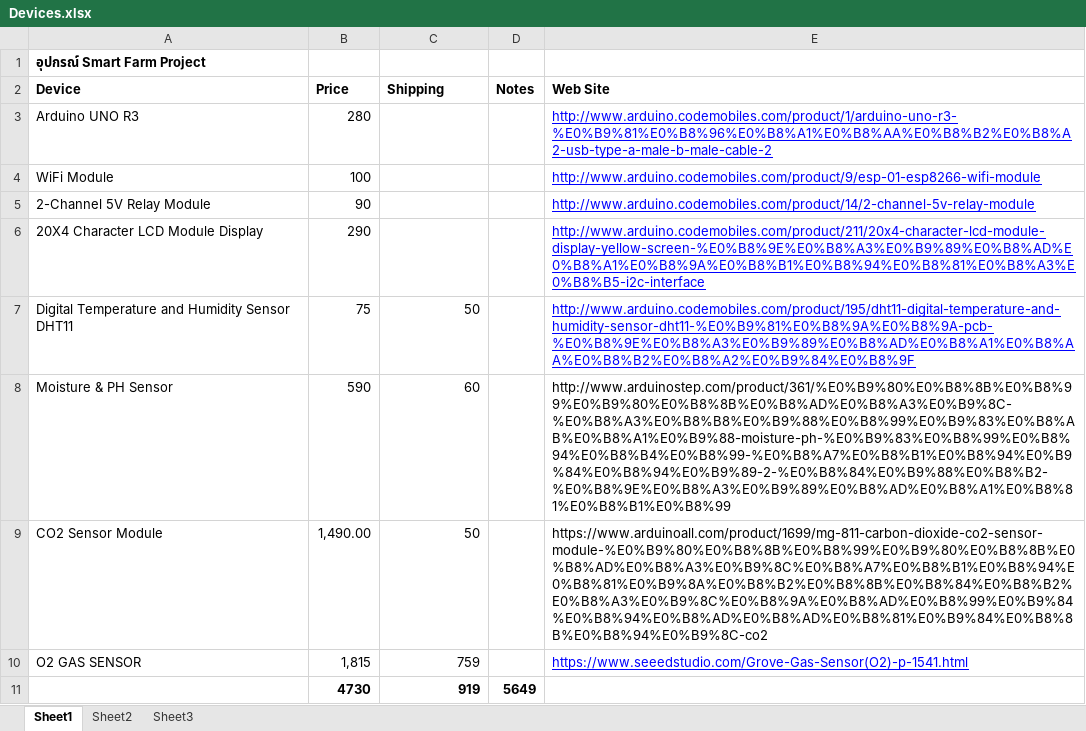
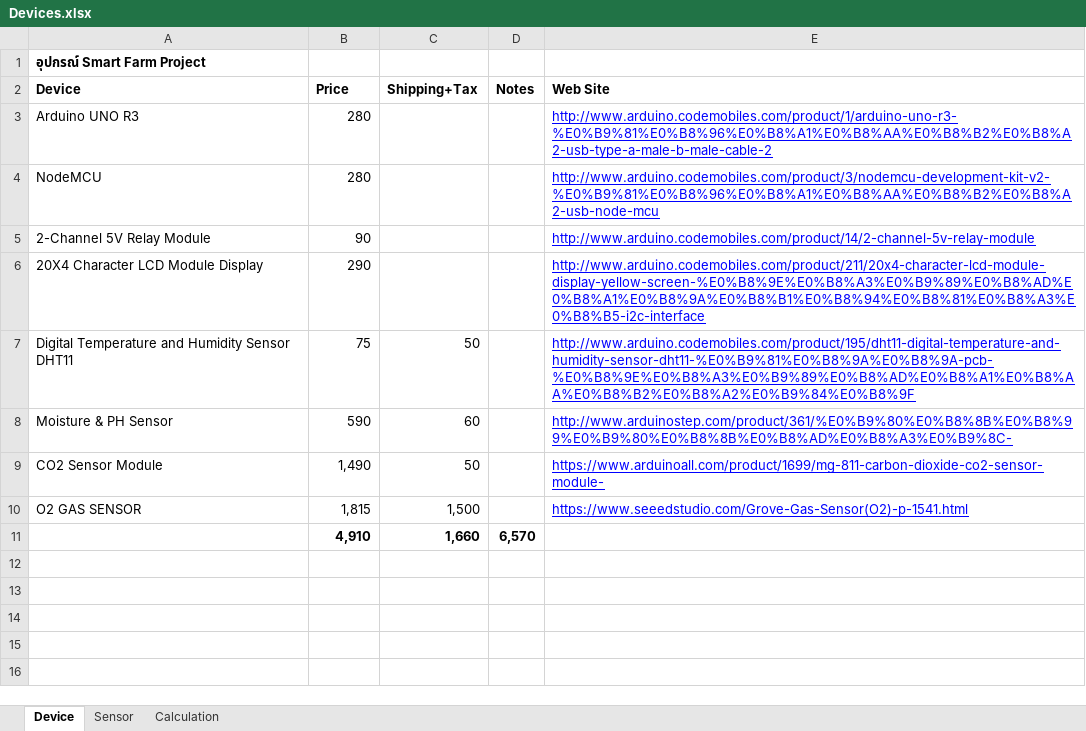
Before and after one commit to benzcpe/angular-net-core, an Excel workbook: docs/Devices.xlsx, sheet Device, drawn as a sheet; values as stored, in another font and other column widths than the file's, no borders; removed rows and columns are numbered as before the commit, all else as after; the diff names each change by its address in the sheet, - before the commit and + after, or states it on an @@ line.

```diff
--- a/docs/Devices.xlsx (sheet Device)
+++ b/docs/Devices.xlsx (sheet Device)
-sheet tab: Sheet1
+sheet tab: Device
-sheet tab: Sheet2
+sheet tab: Sensor
-sheet tab: Sheet3
+sheet tab: Calculation
-C2: Shipping
+C2: Shipping+Tax
-row 4: WiFi Module | 100 |  |  | http://www.arduino.codemobiles.com/product/9/esp-01-esp8266-wifi-module
+row 4: NodeMCU | 280 |  |  | http://www.arduino.codemobiles.com/product/3/nodemcu-development-kit-v2-%E0%B9%81%E0%B8%96%E0%B8%A1%E0%B8%AA%E0%B8%B2%E0%B8%A2-usb-node-mcu
-E8 (Web Site): http://www.arduinostep.com/product/361/%E0%B9%80%E0%B8%8B%E0%B8%99%E0%B9%80%E0%B8%8B%E0%B8%AD%E0%B8%A3%E0%B9%8C-%E0%B8%A3%E0%B8%B8%E0%B9%88%E0%B8%99%E0%B9%83%E0%B8%AB%E0%B8%A1%E0%B9%88-moisture-ph-%E0%B9%83%E0%B8%99%E0%B8%94%E0%B8%B4%E0%B8%99-%E0%B8%A7%E0%B8%B1%E0%B8%94%E0%B9%84%E0%B8%94%E0%B9%89-2-%E0%B8%84%E0%B9%88%E0%B8%B2-%E0%B8%9E%E0%B8%A3%E0%B9%89%E0%B8%AD%E0%B8%A1%E0%B8%81%E0%B8%B1%E0%B8%99
+E8 (Web Site): http://www.arduinostep.com/product/361/%E0%B9%80%E0%B8%8B%E0%B8%99%E0%B9%80%E0%B8%8B%E0%B8%AD%E0%B8%A3%E0%B9%8C-
@@ E8:E9 underline: off → on, text colour: black → #0000FF @@
-B9 (Price): 1,490.00
+B9 (Price): 1,490
-E9 (Web Site): https://www.arduinoall.com/product/1699/mg-811-carbon-dioxide-co2-sensor-module-%E0%B9%80%E0%B8%8B%E0%B8%99%E0%B9%80%E0%B8%8B%E0%B8%AD%E0%B8%A3%E0%B9%8C%E0%B8%A7%E0%B8%B1%E0%B8%94%E0%B8%81%E0%B9%8A%E0%B8%B2%E0%B8%8B%E0%B8%84%E0%B8%B2%E0%B8%A3%E0%B9%8C%E0%B8%9A%E0%B8%AD%E0%B8%99%E0%B9%84%E0%B8%94%E0%B8%AD%E0%B8%AD%E0%B8%81%E0%B9%84%E0%B8%8B%E0%B8%94%E0%B9%8C-co2
+E9 (Web Site): https://www.arduinoall.com/product/1699/mg-811-carbon-dioxide-co2-sensor-module-
-C10 (Shipping+Tax): 759
+C10 (Shipping+Tax): 1,500
-row 11:  | 4730 | 919 | 5649
+row 11:  | 4,910 | 1,660 | 6,570
```
Also changed, not shown: sheet Sensor.
